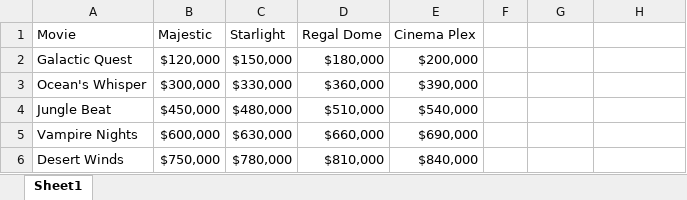
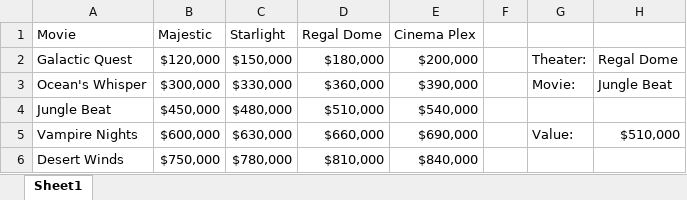
Before and after one commit to summerofgeorge/blog-files, an Excel workbook: two-way-xlookup-demo.xlsx, sheet Sheet1, drawn as a sheet; values as stored, in another font and other column widths than the file's, no borders; table styles not drawn; the diff names each change by its address in the sheet, - before the commit and + after, or states it on an @@ line.

```diff
--- a/two-way-xlookup-demo.xlsx (sheet Sheet1)
+++ b/two-way-xlookup-demo.xlsx (sheet Sheet1)
-G2: (empty)
+G2: Theater:
-H2: (empty)
+H2: Regal Dome
-G3: (empty)
+G3: Movie:
-H3: (empty)
+H3: Jungle Beat
-G5: (empty)
+G5: Value:
-H5: (empty)
+H5: $510,000
```
Also changed, not shown: 2 other files.
